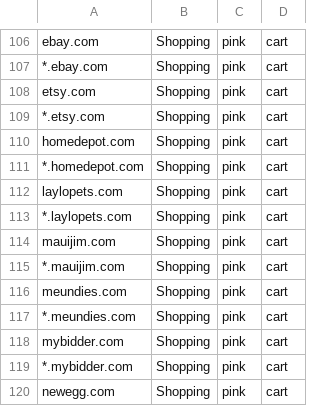
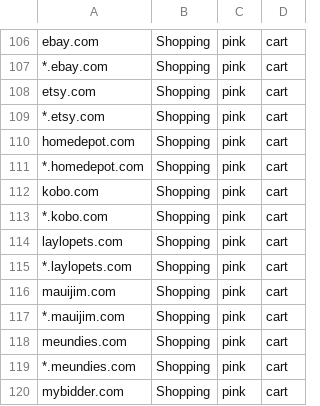
Before and after one commit to ELLIOTTCABLE/System, a CSV file: Extras/FireFox Extension Configs/containerise.csv, drawn as a sheet; only a part is shown, gaps mark what is left out; the shorter side is filled out with more unchanged rows; the diff names each change by its address in the sheet, - before the commit and + after, or states it on an @@ line.

Commit message:
(- new FF ext) Add Kobo store

```diff
--- a/Extras/FireFox Extension Configs/containerise.csv
+++ b/Extras/FireFox Extension Configs/containerise.csv
+row 112: kobo.com | Shopping | pink | cart
+row 113: *.kobo.com | Shopping | pink | cart
```
Also changed, not shown: 1 other file.
